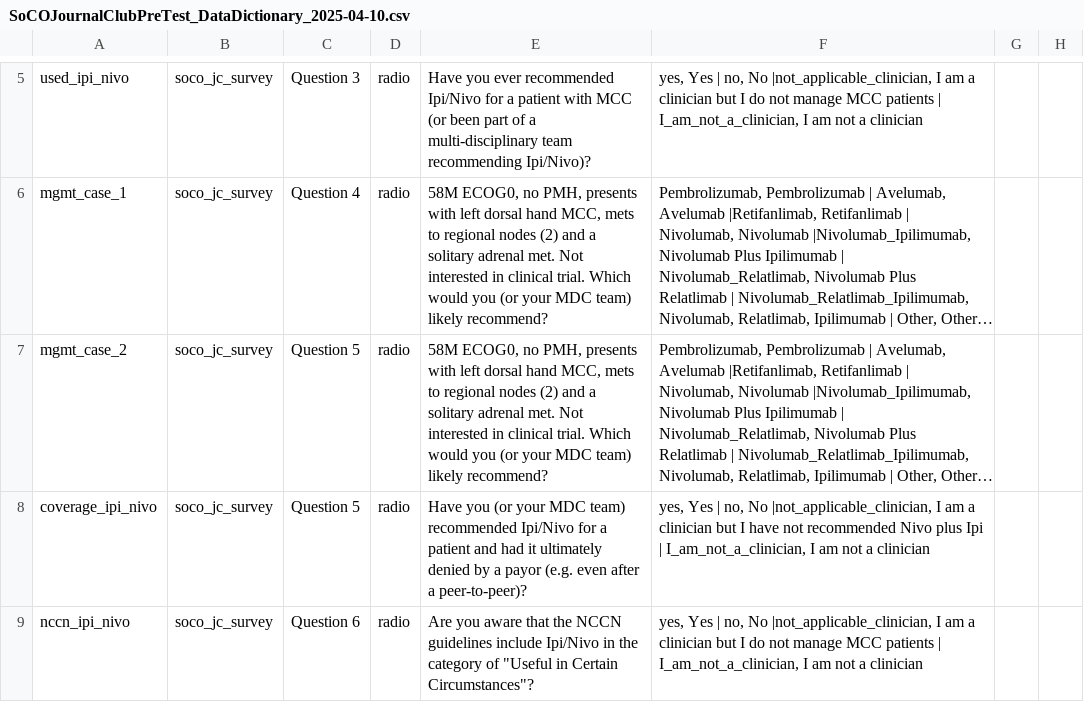
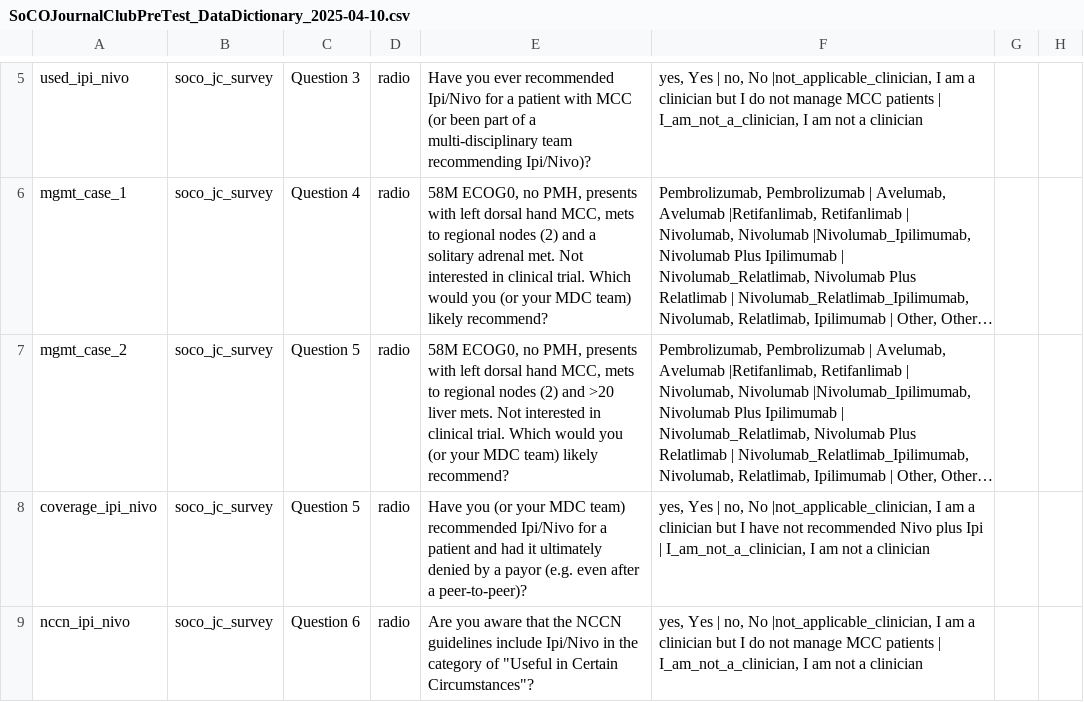
Before and after one commit to DM-Miller/SoCO-JC-2025-04-10, a CSV file: files/SoCOJournalClubPreTest_DataDictionary_2025-04-10.csv, drawn as a sheet; only a part is shown, gaps mark what is left out; long unchanged cells end in …; the diff names each change by its address in the sheet, - before the commit and + after, or states it on an @@ line.

```diff
--- a/files/SoCOJournalClubPreTest_DataDictionary_2025-04-10.csv
+++ b/files/SoCOJournalClubPreTest_DataDictionary_2025-04-10.csv
-E7: …(2) and a solitary adrenal met. Not interested…
+E7: …(2) and >20 liver mets. Not interested…
```
Also changed, not shown: 15 other files.
